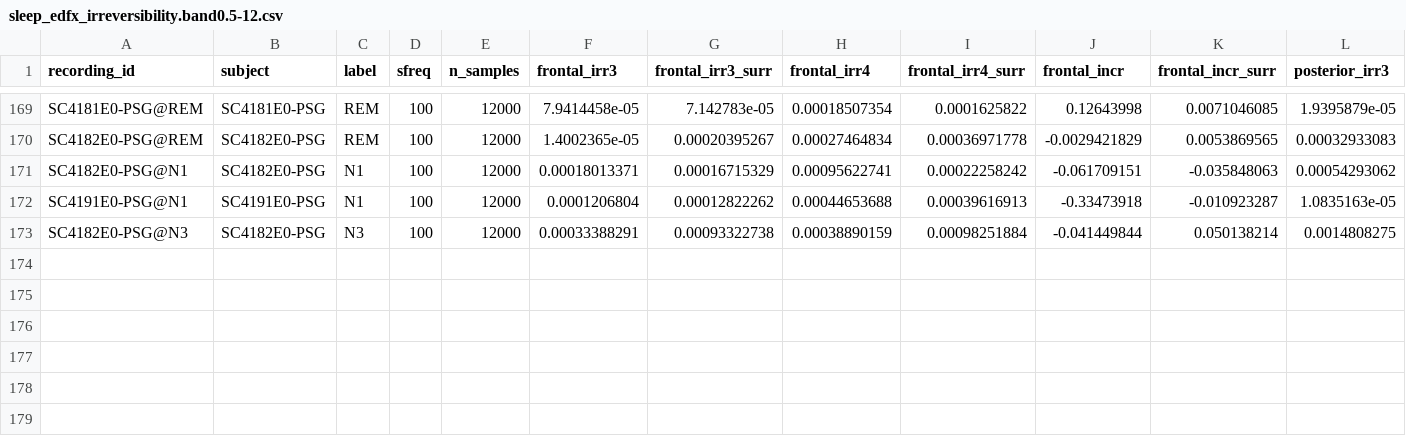
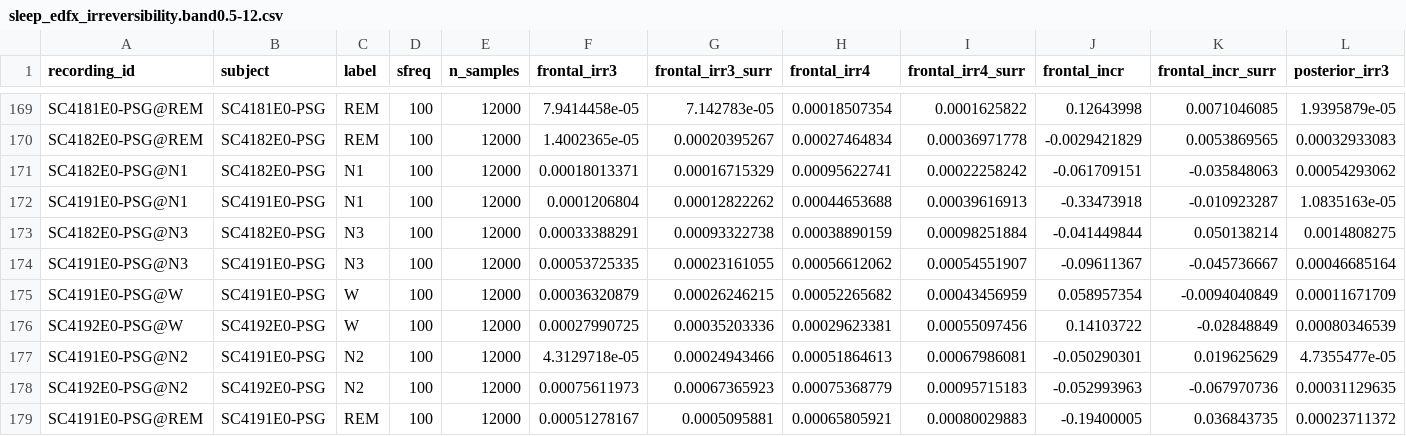
Before and after one commit to dgkenn/Codex-playground-, a CSV file: bsde/results/sleep_edfx_irreversibility.band0.5-12.csv, drawn as a sheet; only a part is shown, gaps mark what is left out; rows hold the shown columns only; the diff names each change by its address in the sheet, - before the commit and + after, or states it on an @@ line.

```diff
--- a/bsde/results/sleep_edfx_irreversibility.band0.5-12.csv
+++ b/bsde/results/sleep_edfx_irreversibility.band0.5-12.csv
+row 174: SC4191E0-PSG@N3 | SC4191E0-PSG | N3 | 100 | 12000 | 0.00053725335 | 0.00023161055 | 0.00056612062 | 0.00054551907 | -0.09611367 | -0.045736667 | 0.00046685164
+row 175: SC4191E0-PSG@W | SC4191E0-PSG | W | 100 | 12000 | 0.00036320879 | 0.00026246215 | 0.00052265682 | 0.00043456959 | 0.058957354 | -0.0094040849 | 0.00011671709
+row 176: SC4192E0-PSG@W | SC4192E0-PSG | W | 100 | 12000 | 0.00027990725 | 0.00035203336 | 0.00029623381 | 0.00055097456 | 0.14103722 | -0.02848849 | 0.00080346539
+row 177: SC4191E0-PSG@N2 | SC4191E0-PSG | N2 | 100 | 12000 | 4.3129718e-05 | 0.00024943466 | 0.00051864613 | 0.00067986081 | -0.050290301 | 0.019625629 | 4.7355477e-05
+row 178: SC4192E0-PSG@N2 | SC4192E0-PSG | N2 | 100 | 12000 | 0.00075611973 | 0.00067365923 | 0.00075368779 | 0.00095715183 | -0.052993963 | -0.067970736 | 0.00031129635
+row 179: SC4191E0-PSG@REM | SC4191E0-PSG | REM | 100 | 12000 | 0.00051278167 | 0.0005095881 | 0.00065805921 | 0.00080029883 | -0.19400005 | 0.036843735 | 0.00023711372
```
Also changed, not shown: bsde/results/sleep_edfx_irreversibility.band20-45.csv, bsde/results/vitaldb_emergence.s0.csv, 6 other files.
